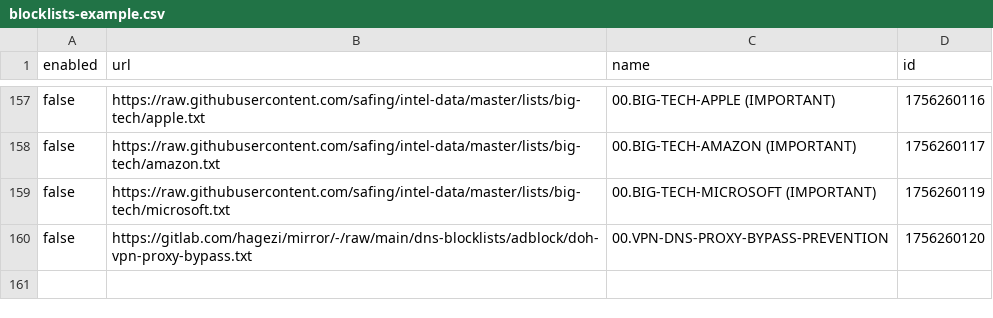
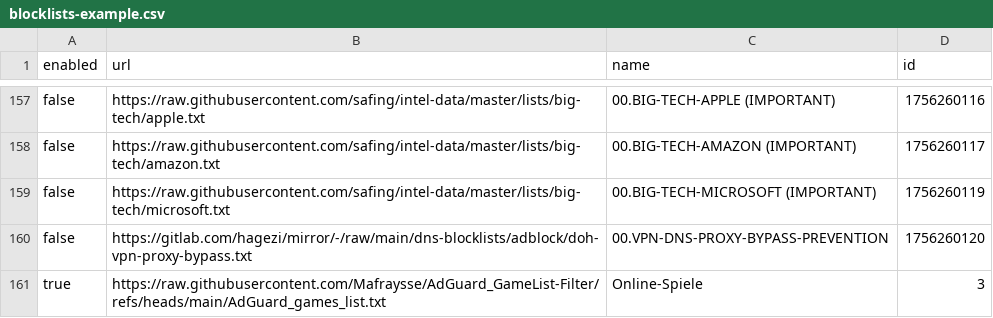
Before and after one commit to D4rk-Sh4dw/dns-server, a CSV file: frontend/public/blocklists-example.csv, drawn as a sheet; only a part is shown, gaps mark what is left out; the diff names each change by its address in the sheet, - before the commit and + after, or states it on an @@ line.

Commit message:
Update blocklists-example.csv

```diff
--- a/frontend/public/blocklists-example.csv
+++ b/frontend/public/blocklists-example.csv
+row 161: true | https://raw.githubusercontent.com/Mafraysse/AdGuard_GameList-Filter/refs/heads/main/AdGuard_games_list.txt | Online-Spiele | 3
```
